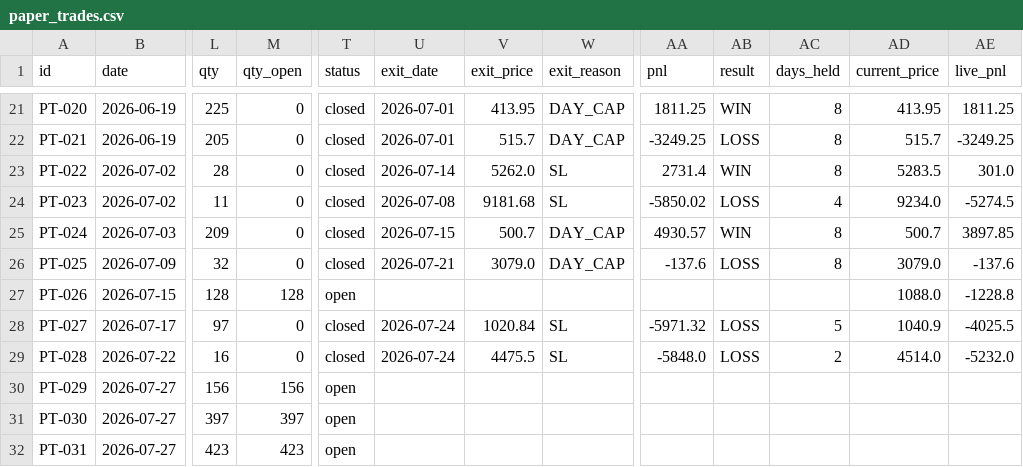
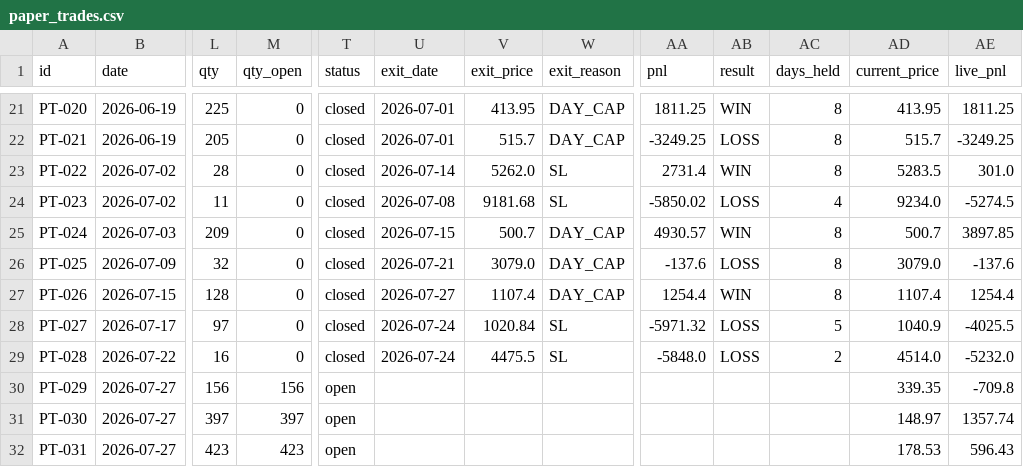
Before and after one commit to saisravanpalvaye/trading-bot-v2, a CSV file: paper_trades.csv, drawn as a sheet; only a part is shown, gaps mark what is left out; the diff names each change by its address in the sheet, - before the commit and + after, or states it on an @@ line.

```diff
--- a/paper_trades.csv
+++ b/paper_trades.csv
-M27 (qty_open): 128
+M27 (qty_open): 0
-T27 (status): open
+T27 (status): closed
-U27 (exit_date): (empty)
+U27 (exit_date): 2026-07-27
-V27 (exit_price): (empty)
+V27 (exit_price): 1107.4
-W27 (exit_reason): (empty)
+W27 (exit_reason): DAY_CAP
-AA27 (pnl): (empty)
+AA27 (pnl): 1254.4
-AB27 (result): (empty)
+AB27 (result): WIN
-AC27 (days_held): (empty)
+AC27 (days_held): 8
-AD27 (current_price): 1088.0
+AD27 (current_price): 1107.4
-AE27 (live_pnl): -1228.8
+AE27 (live_pnl): 1254.4
-AD30 (current_price): (empty)
+AD30 (current_price): 339.35
-AE30 (live_pnl): (empty)
+AE30 (live_pnl): -709.8
-AD31 (current_price): (empty)
+AD31 (current_price): 148.97
-AE31 (live_pnl): (empty)
+AE31 (live_pnl): 1357.74
-AD32 (current_price): (empty)
+AD32 (current_price): 178.53
-AE32 (live_pnl): (empty)
+AE32 (live_pnl): 596.43
```
Also changed, not shown: trade_log.csv.
